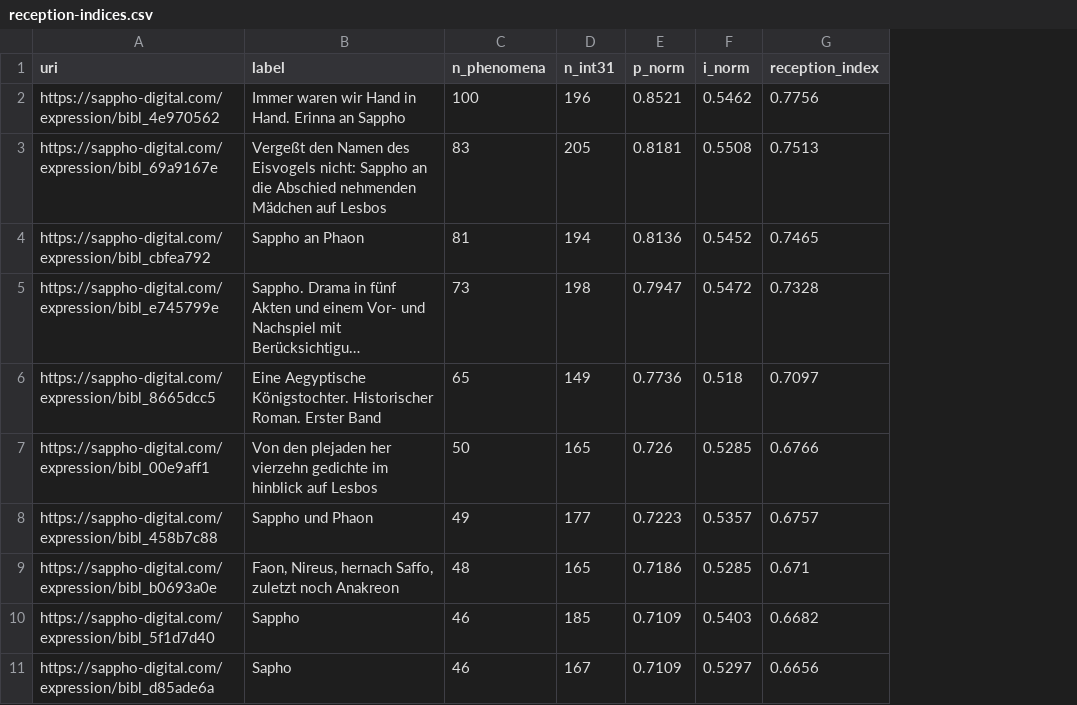
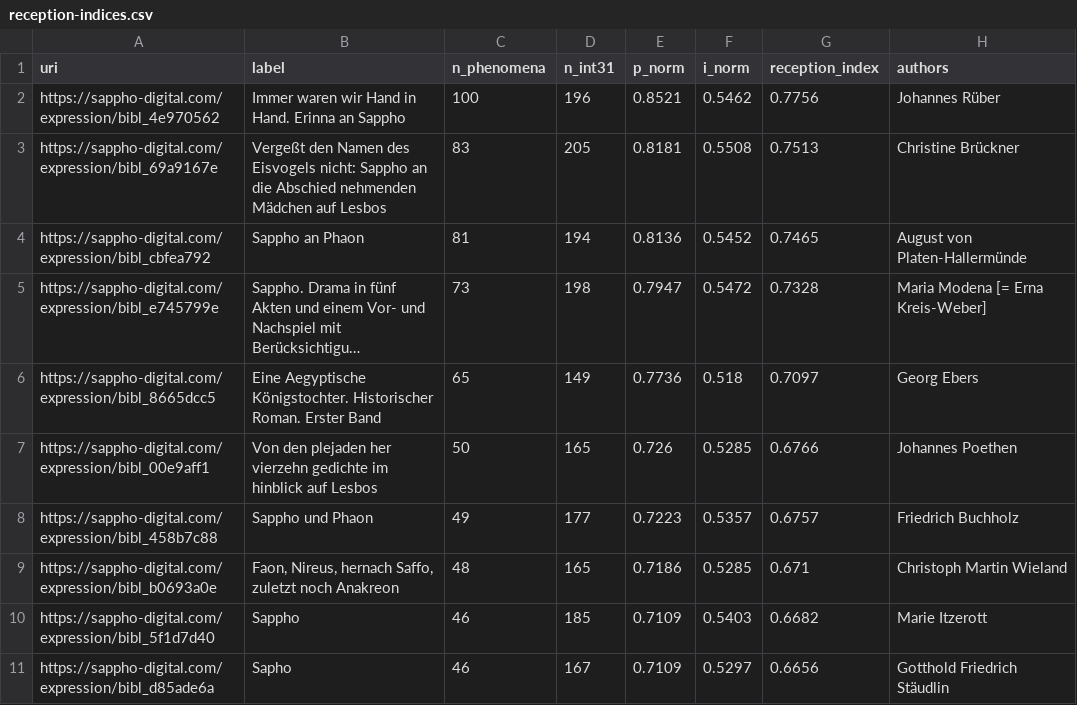
Before and after one commit to laurauntner/sappho-digital, a CSV file: data/reception-indices.csv, drawn as a sheet; only a part is shown; long unchanged cells end in …; the diff names each change by its address in the sheet, - before the commit and + after, or states it on an @@ line.

```diff
--- a/data/reception-indices.csv
+++ b/data/reception-indices.csv
+column H (authors), rows 2-11: Johannes Rüber | Christine Brückner | August von Platen-Hallermünde | Maria Modena [= Erna Kreis-Weber] | Georg Ebers | Johannes Poethen | Friedrich Buchholz | Christoph Martin Wieland | Marie Itzerott | Gotthold Friedrich Stäudlin
```
Also changed, not shown: 3 other files.
